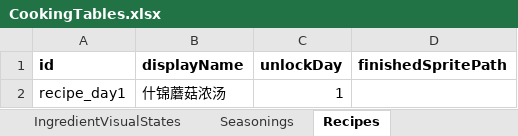
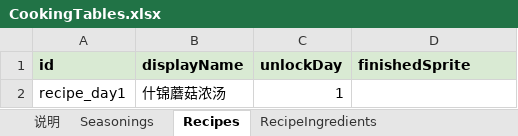
Before and after one commit to tujiali53-alt/TGJ_music, an Excel workbook: CookingClient/Assets/_Project/Data/Tables/CookingTables.xlsx, sheet Recipes, drawn as a sheet; values as stored, in another font and other column widths than the file's, no borders; the diff names each change by its address in the sheet, - before the commit and + after, or states it on an @@ line.

```diff
--- a/CookingClient/Assets/_Project/Data/Tables/CookingTables.xlsx (sheet Recipes)
+++ b/CookingClient/Assets/_Project/Data/Tables/CookingTables.xlsx (sheet Recipes)
+sheet tab: 说明
-A1:D1 fill: none
+A1:D1 fill: #D9EAD3
-D1: finishedSpritePath
+D1: finishedSprite
```
Also changed, not shown: sheet RecipeSteps, sheet RecipeIngredients, sheet Ingredients, sheet IngredientVisualStates, sheet Seasonings, sheet RecipeSeasonings, other sheet tabs, 7 other files.
